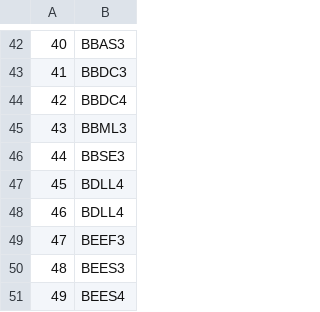
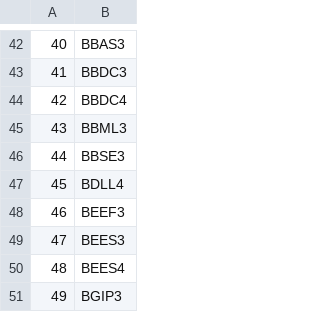
Before and after one commit to edoskita/statusfundamentos, a CSV file: tick_acoes.csv, drawn as a sheet; only a part is shown, gaps mark what is left out; the shorter side is filled out with more unchanged rows; removed rows and columns are numbered as before the commit, all else as after; the diff names each change by its address in the sheet, - before the commit and + after, or states it on an @@ line.

Commit message:
Update tick_acoes.csv

```diff
--- a/tick_acoes.csv
+++ b/tick_acoes.csv
-row 47: 45 | BDLL4
@@ column A renumbered from row 47 down @@
```
